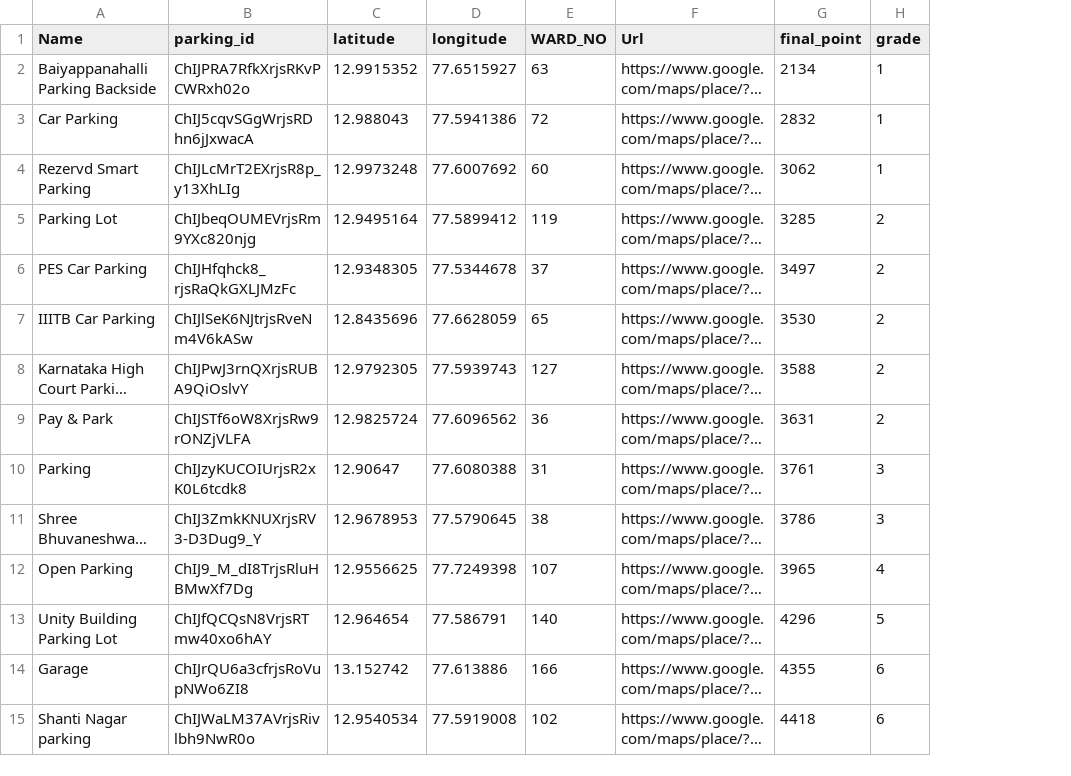
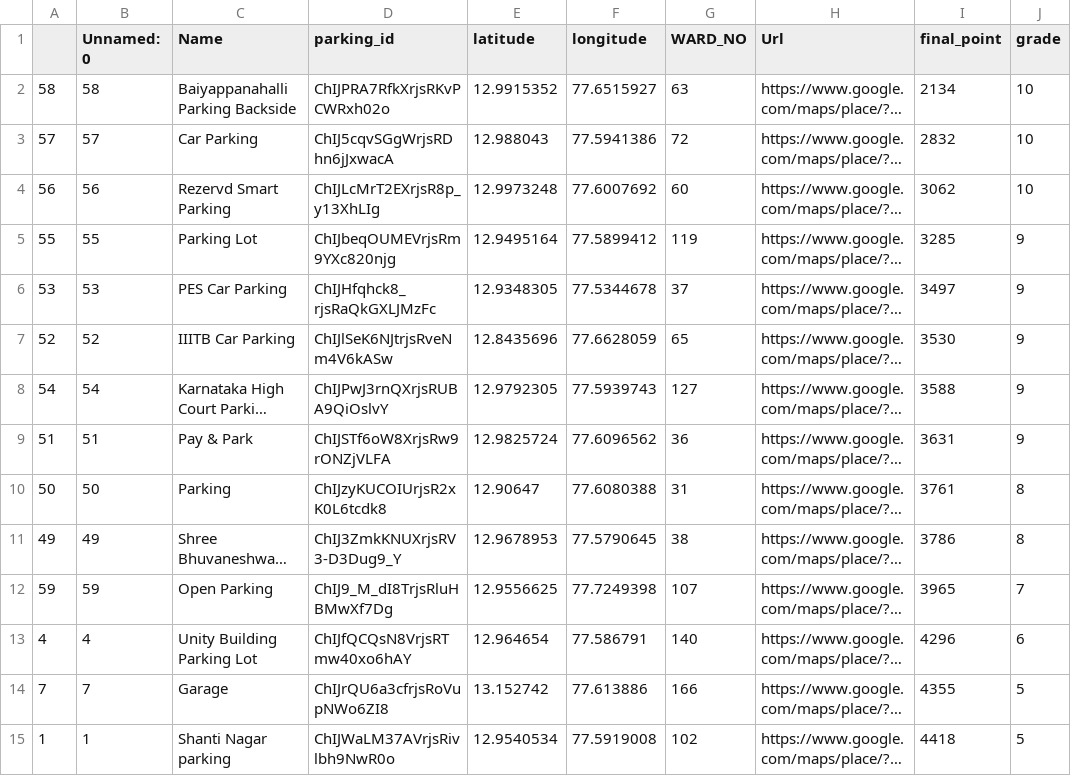
Before and after one commit to Aditya9111/optimal_charging_location, a CSV file: csv/final.csv, drawn as a sheet; only a part is shown; long unchanged cells end in …; addresses are those after the commit; the diff covers the shown part only; the diff names each change by its address in the sheet, - before the commit and + after, or states it on an @@ line.

```diff
--- a/csv/final.csv
+++ b/csv/final.csv
+column A, rows 2-15: 58 | 57 | 56 | 55 | 53 | 52 | 54 | 51 | 50 | 49 | 59 | 4 | 7 | 1
+column B (Unnamed: 0), rows 2-15: 58 | 57 | 56 | 55 | 53 | 52 | 54 | 51 | 50 | 49 | 59 | 4 | 7 | 1
-J2:J4 (grade): 1
+J2:J4 (grade): 10
-J5:J9 (grade): 2
+J5:J9 (grade): 9
-J10:J11 (grade): 3
+J10:J11 (grade): 8
-J12 (grade): 4
+J12 (grade): 7
-J13 (grade): 5
+J13 (grade): 6
-J14:J15 (grade): 6
+J14:J15 (grade): 5
```
Also changed, not shown: 46 edited cells elsewhere in this file, 5 other files.
